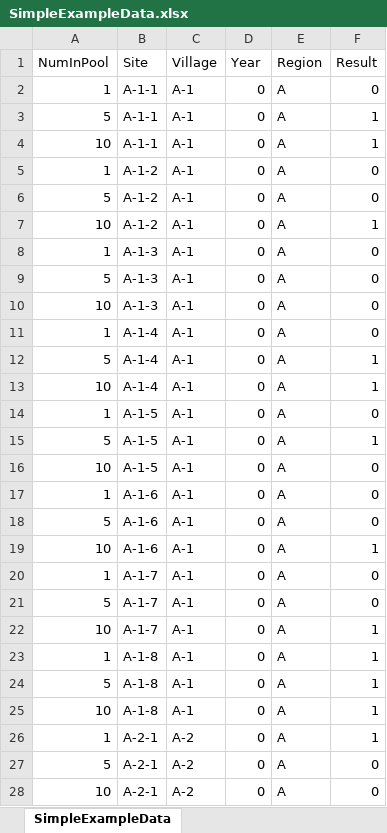
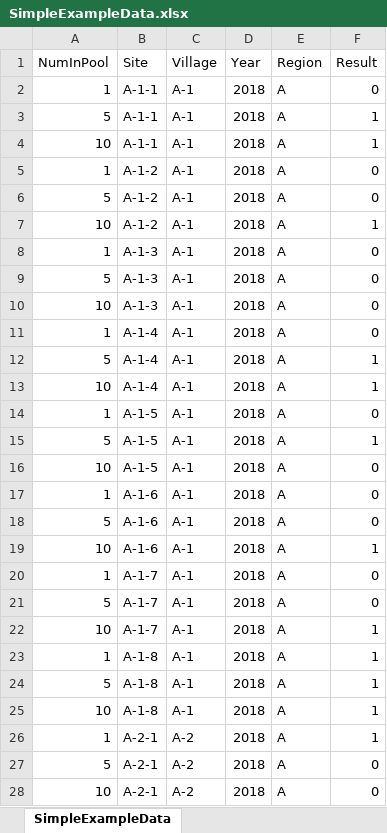
Before and after one commit to AngusMcLure/PoolTools, an Excel workbook: data/SimpleExampleData.xlsx, sheet SimpleExampleData, drawn as a sheet; only a part is shown; values as stored, in another font and other column widths than the file's, no borders; the diff covers the shown part only; the diff names each change by its address in the sheet, - before the commit and + after, or states it on an @@ line.

```diff
--- a/data/SimpleExampleData.xlsx (sheet SimpleExampleData)
+++ b/data/SimpleExampleData.xlsx (sheet SimpleExampleData)
-D2:D28 (Year): 0
+D2:D28 (Year): 2018
```
Also changed, not shown: 1125 edited cells elsewhere in this sheet, 3 other files.
